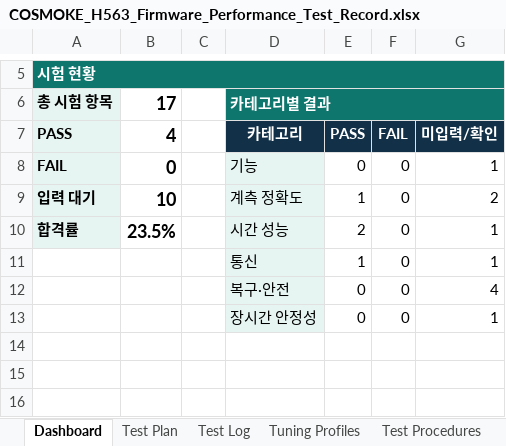
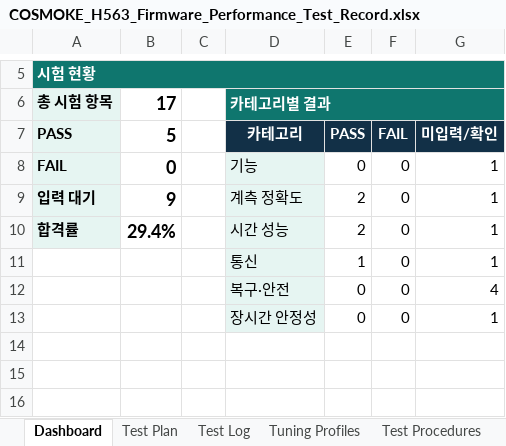
Before and after one commit to qsdftiiok-ops/COSMOKE_H563, an Excel workbook: docs/COSMOKE_H563_Firmware_Performance_Test_Record.xlsx, sheet Dashboard, drawn as a sheet; only a part is shown, gaps mark what is left out; values as stored, in another font and other column widths than the file's, no borders; charts and pictures and conditional formats not drawn; the diff names each change by its address in the sheet, - before the commit and + after, or states it on an @@ line.

```diff
--- a/docs/COSMOKE_H563_Firmware_Performance_Test_Record.xlsx (sheet Dashboard)
+++ b/docs/COSMOKE_H563_Firmware_Performance_Test_Record.xlsx (sheet Dashboard)
-B7: 4
+B7: 5
-B9: 10
+B9: 9
-E9: 1
+E9: 2
-G9: 2
+G9: 1
-B10: 23.5%
+B10: 29.4%
```
Also changed, not shown: sheet Test Log, charts or pictures.
